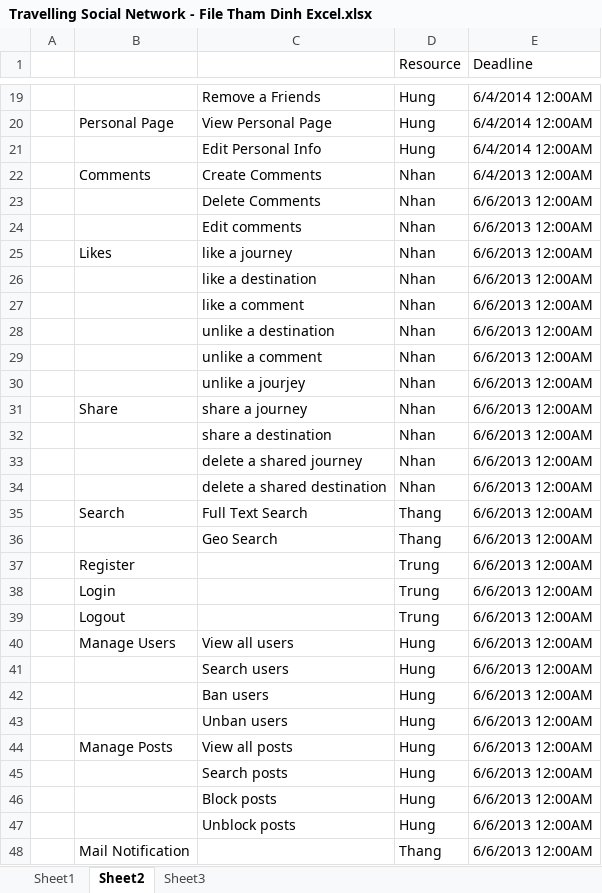
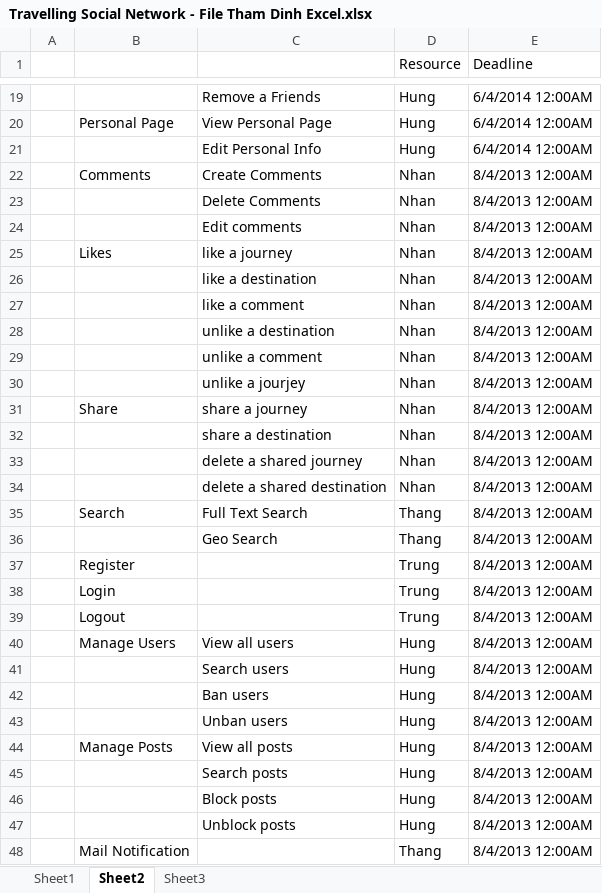
Before and after one commit to FootprintsTeam/Documents, an Excel workbook: Requirements/Travelling Social Network - File Tham Dinh Excel.xlsx, sheet Sheet2, drawn as a sheet; only a part is shown, gaps mark what is left out; values as stored, in another font and other column widths than the file's, no borders; the diff names each change by its address in the sheet, - before the commit and + after, or states it on an @@ line.

Commit message:
Revert "update task assign and deadlines"
This reverts commit e79a942b82a26a48304ee85346c0aeb784f79922.

```diff
--- a/Requirements/Travelling Social Network - File Tham Dinh Excel.xlsx (sheet Sheet2)
+++ b/Requirements/Travelling Social Network - File Tham Dinh Excel.xlsx (sheet Sheet2)
-E22 (Deadline): 6/4/2013 12:00AM
+E22 (Deadline): 8/4/2013 12:00AM
-E23:E48 (Deadline): 6/6/2013 12:00AM
+E23:E48 (Deadline): 8/4/2013 12:00AM
```
